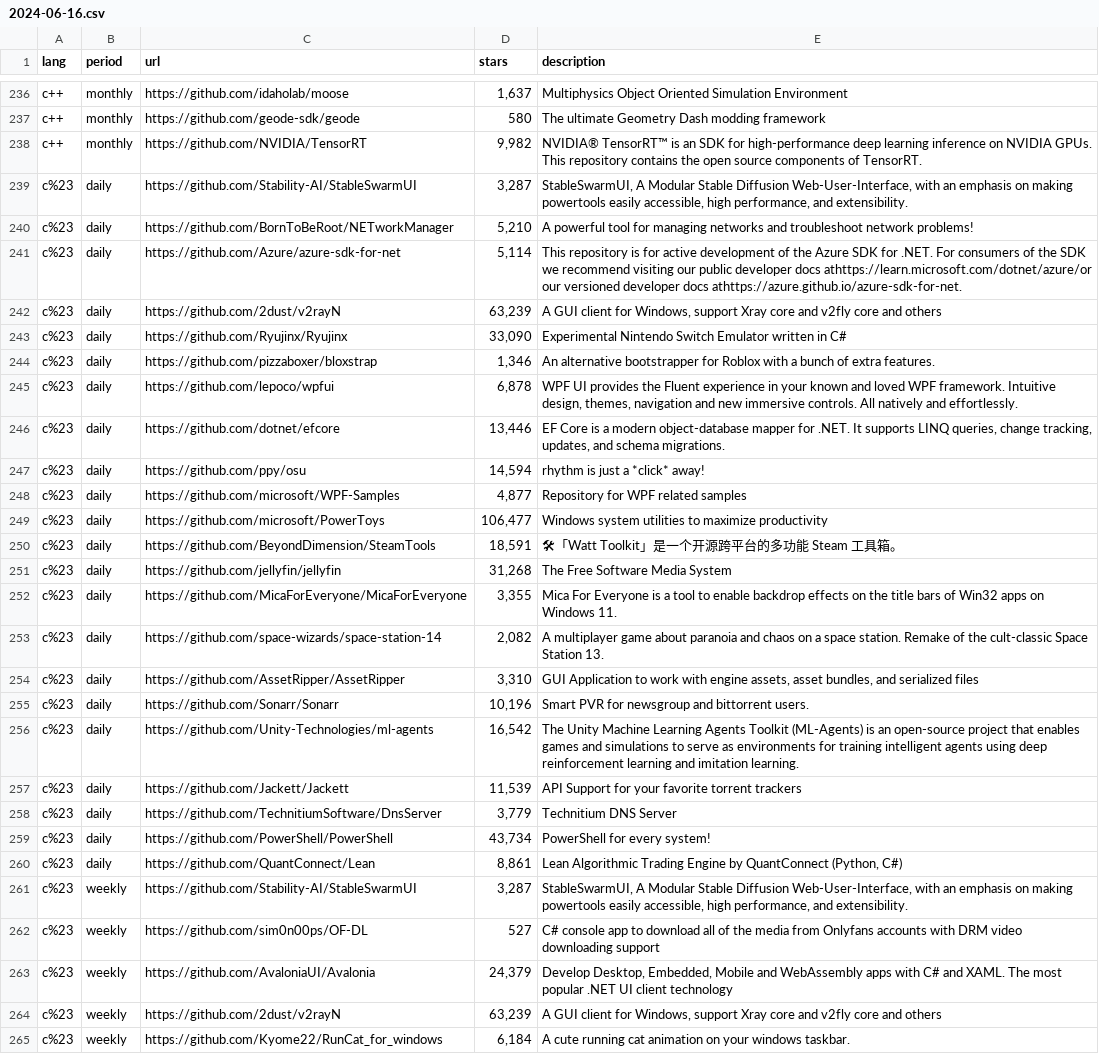
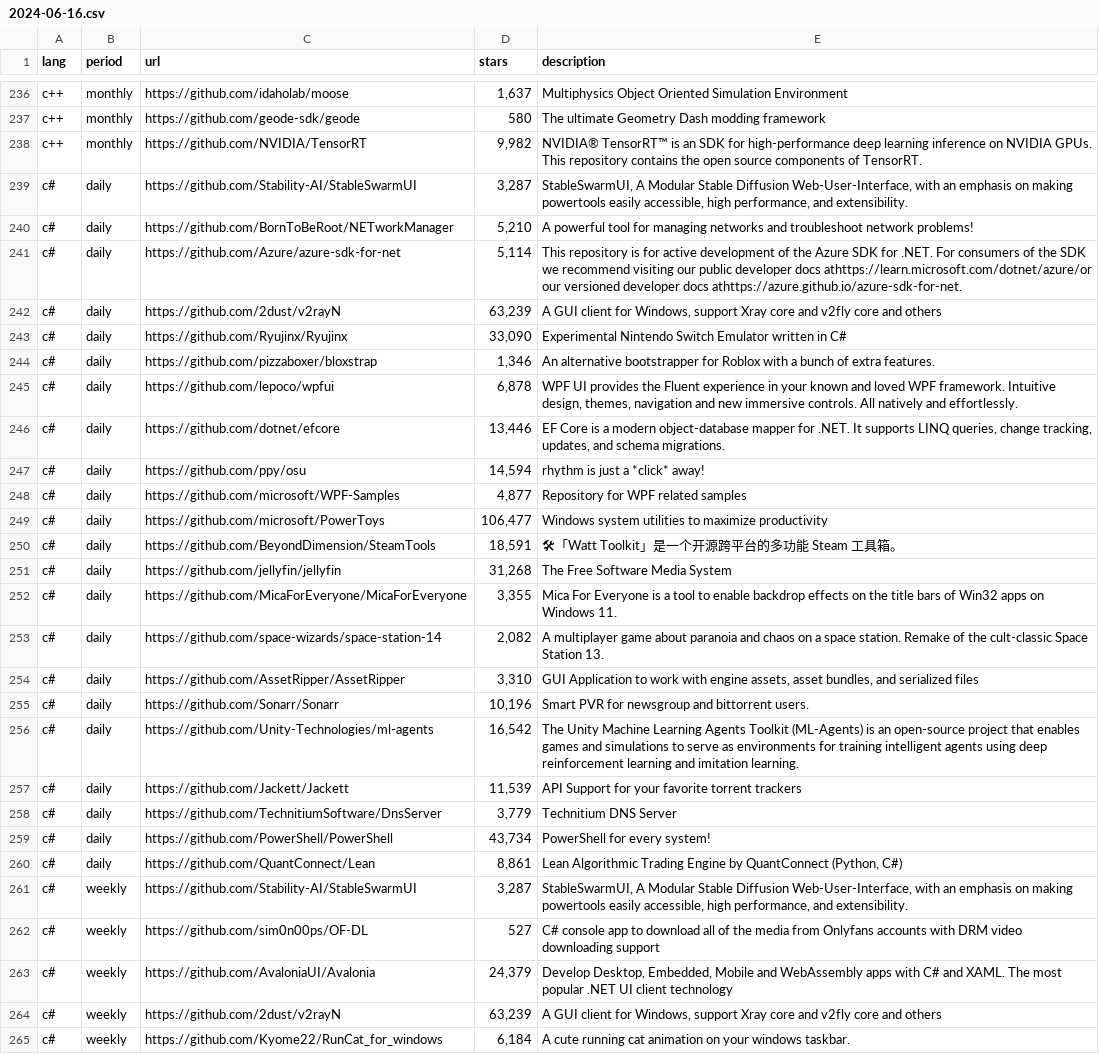
Before and after one commit to ashitaprasad/trending, a CSV file: data/2024-06-16.csv, drawn as a sheet; only a part is shown, gaps mark what is left out; the diff covers the shown part only; the diff names each change by its address in the sheet, - before the commit and + after, or states it on an @@ line.

```diff
--- a/data/2024-06-16.csv
+++ b/data/2024-06-16.csv
-A239:A265 (lang): c%23
+A239:A265 (lang): c#
```
Also changed, not shown: 42 edited cells elsewhere in this file, data/2024-06-17.csv.
